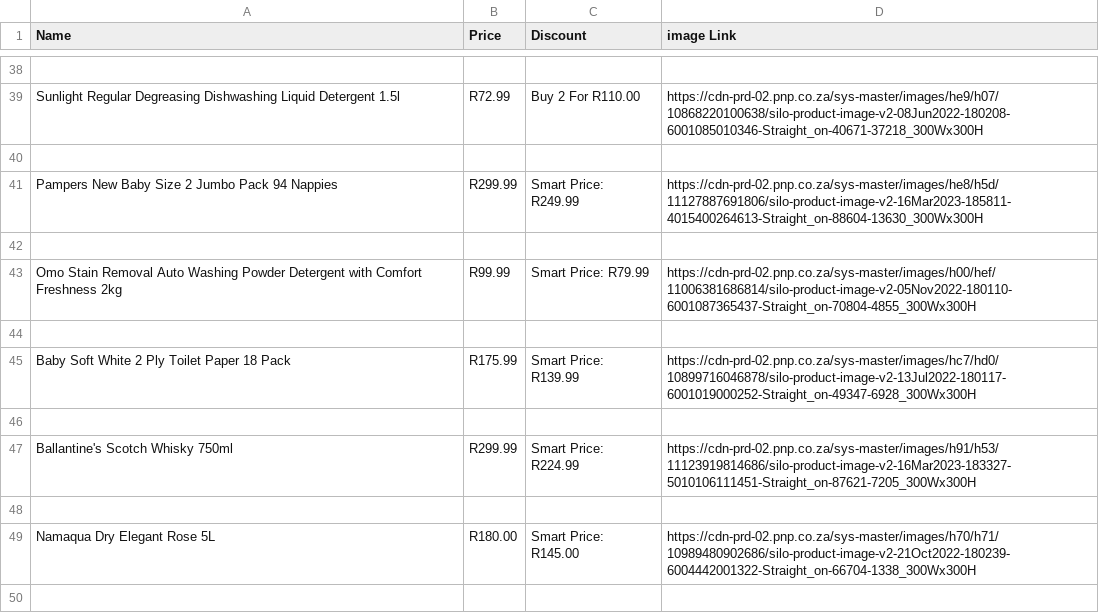
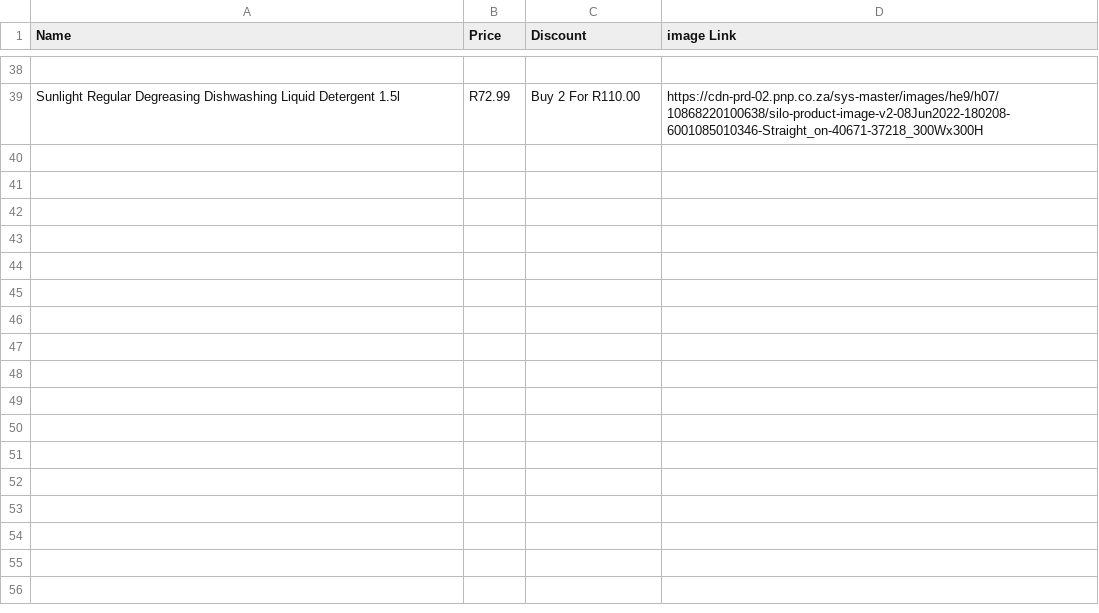
Before and after one commit to WhoShotYa08/Saver, a CSV file: pnp.csv, drawn as a sheet; only a part is shown, gaps mark what is left out; the diff covers the shown part only; the diff names each change by its address in the sheet, - before the commit and + after, or states it on an @@ line.

```diff
--- a/pnp.csv
+++ b/pnp.csv
-row 40: (empty)
-row 41: Pampers New Baby Size 2 Jumbo Pack 94 Nappies | R299.99 | Smart Price: R249.99 | https://cdn-prd-02.pnp.co.za/sys-master/images/he8/h5d/11127887691806/silo-product-image-v2-16Mar2023-185811-4015400264613-Straight_on-88604-13630_300Wx300H
-row 42: (empty)
-row 43: Omo Stain Removal Auto Washing Powder Detergent with Comfort Freshness 2kg | R99.99 | Smart Price: R79.99 | https://cdn-prd-02.pnp.co.za/sys-master/images/h00/hef/11006381686814/silo-product-image-v2-05Nov2022-180110-6001087365437-Straight_on-70804-4855_300Wx300H
-row 44: (empty)
-row 45: Baby Soft White 2 Ply Toilet Paper 18 Pack | R175.99 | Smart Price: R139.99 | https://cdn-prd-02.pnp.co.za/sys-master/images/hc7/hd0/10899716046878/silo-product-image-v2-13Jul2022-180117-6001019000252-Straight_on-49347-6928_300Wx300H
-row 46: (empty)
-row 47: Ballantine's Scotch Whisky 750ml | R299.99 | Smart Price: R224.99 | https://cdn-prd-02.pnp.co.za/sys-master/images/h91/h53/11123919814686/silo-product-image-v2-16Mar2023-183327-5010106111451-Straight_on-87621-7205_300Wx300H
-row 48: (empty)
-row 49: Namaqua Dry Elegant Rose 5L | R180.00 | Smart Price: R145.00 | https://cdn-prd-02.pnp.co.za/sys-master/images/h70/h71/10989480902686/silo-product-image-v2-21Oct2022-180239-6004442001322-Straight_on-66704-1338_300Wx300H
-row 50: (empty)
```
Also changed, not shown: 11 removed rows and 2 edited cells elsewhere in this file, 1 other file.
